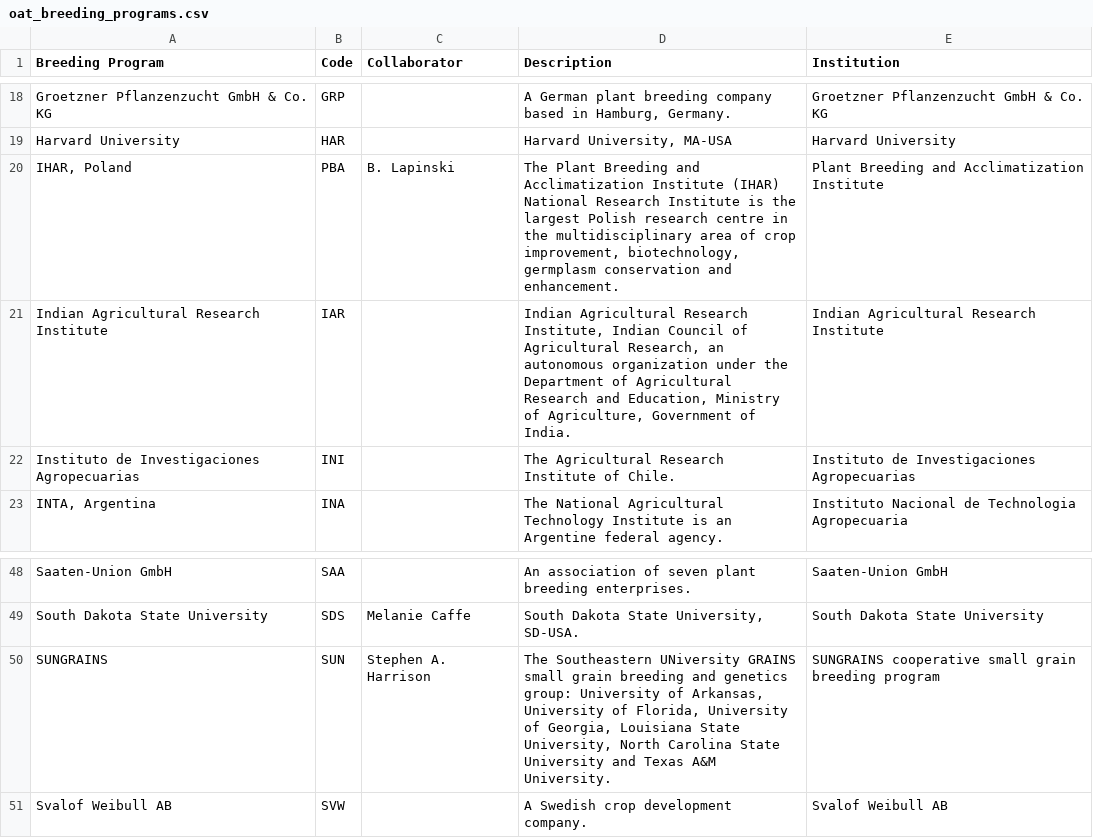
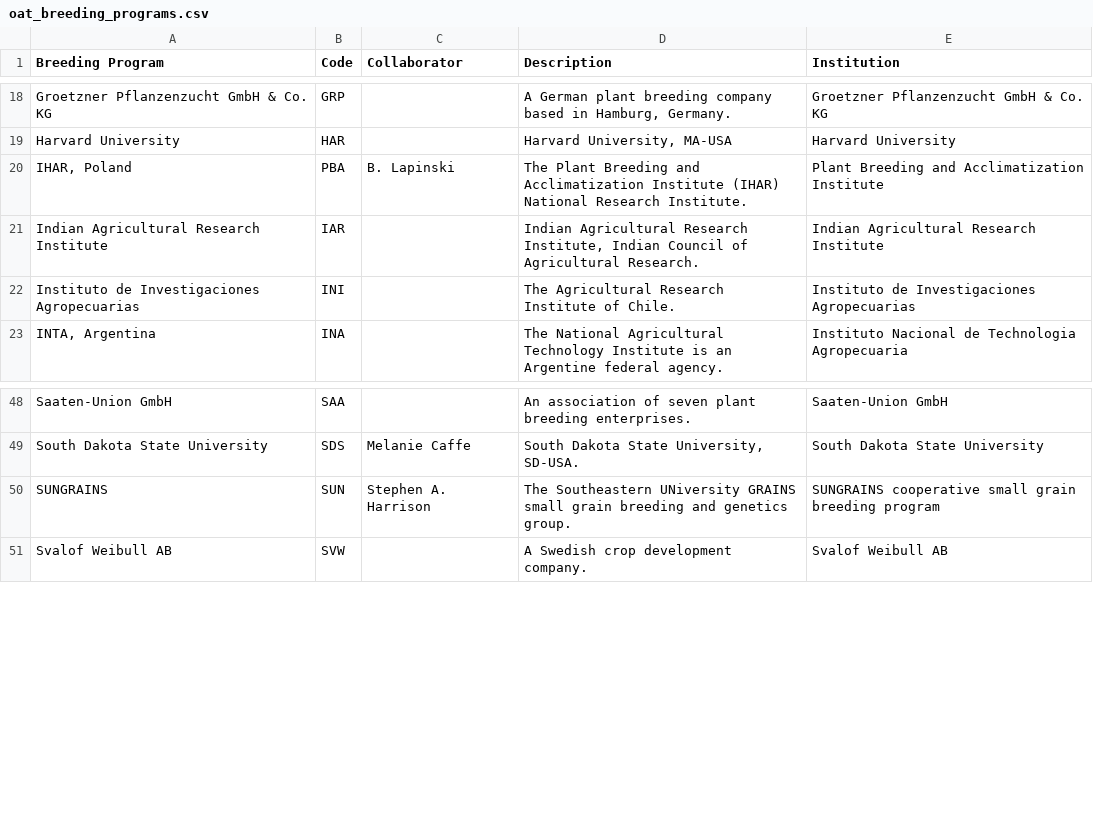
Before and after one commit to TriticeaeToolbox/loading-scripts, a CSV file: data/breeding programs/oat_breeding_programs.csv, drawn as a sheet; only a part is shown, gaps mark what is left out.

Commit message:
Oat Breeding Programs: shorted descriptions Descriptions for 3 breeding programs are too long for the DB

```diff
--- a/data/breeding programs/oat_breeding_programs.csv
+++ b/data/breeding programs/oat_breeding_programs.csv
@@ -19,4 +19,4 @@ Groetzner Pflanzenzucht GmbH & Co. KG,GRP,,"A German plant breeding company base
 Harvard University,HAR,,"Harvard University, MA-USA",Harvard University
-"IHAR, Poland",PBA,B. Lapinski,"The Plant Breeding and Acclimatization Institute (IHAR) National Research Institute is the largest Polish research centre in the multidisciplinary area of crop improvement, biotechnology, germplasm conservation and enhancement.",Plant Breeding and Acclimatization Institute
-Indian Agricultural Research Institute,IAR,,"Indian Agricultural Research Institute, Indian Council of Agricultural Research, an autonomous organization under the Department of Agricultural Research and Education, Ministry of Agriculture, Government of India.",Indian Agricultural Research Institute
+"IHAR, Poland",PBA,B. Lapinski,"The Plant Breeding and Acclimatization Institute (IHAR) National Research Institute.",Plant Breeding and Acclimatization Institute
+Indian Agricultural Research Institute,IAR,,"Indian Agricultural Research Institute, Indian Council of Agricultural Research.",Indian Agricultural Research Institute
 Instituto de Investigaciones Agropecuarias,INI,,The Agricultural Research Institute of Chile.,Instituto de Investigaciones Agropecuarias
@@ -49,3 +49,3 @@ Saaten-Union GmbH,SAA,,An association of seven plant breeding enterprises.,Saate
 South Dakota State University,SDS,Melanie Caffe,"South Dakota State University, SD-USA.",South Dakota State University
-SUNGRAINS,SUN,Stephen A. Harrison,"The Southeastern UNiversity GRAINS small grain breeding and genetics group: University of Arkansas, University of Florida, University of Georgia, Louisiana State University, North Carolina State University and Texas A&M University.",SUNGRAINS cooperative small grain breeding program
+SUNGRAINS,SUN,Stephen A. Harrison,"The Southeastern UNiversity GRAINS small grain breeding and genetics group.",SUNGRAINS cooperative small grain breeding program
 Svalof Weibull AB,SVW,,A Swedish crop development company.,Svalof Weibull AB
```
